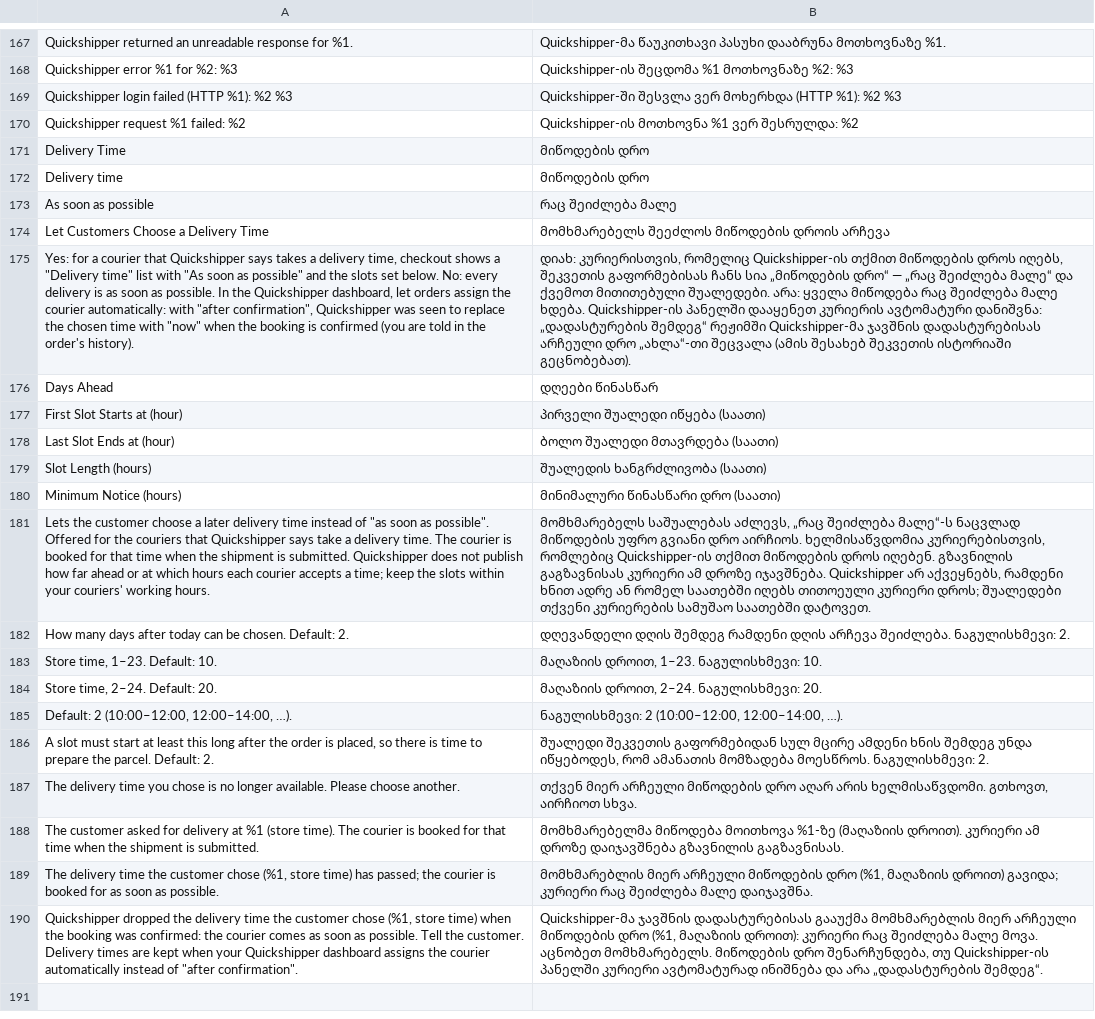
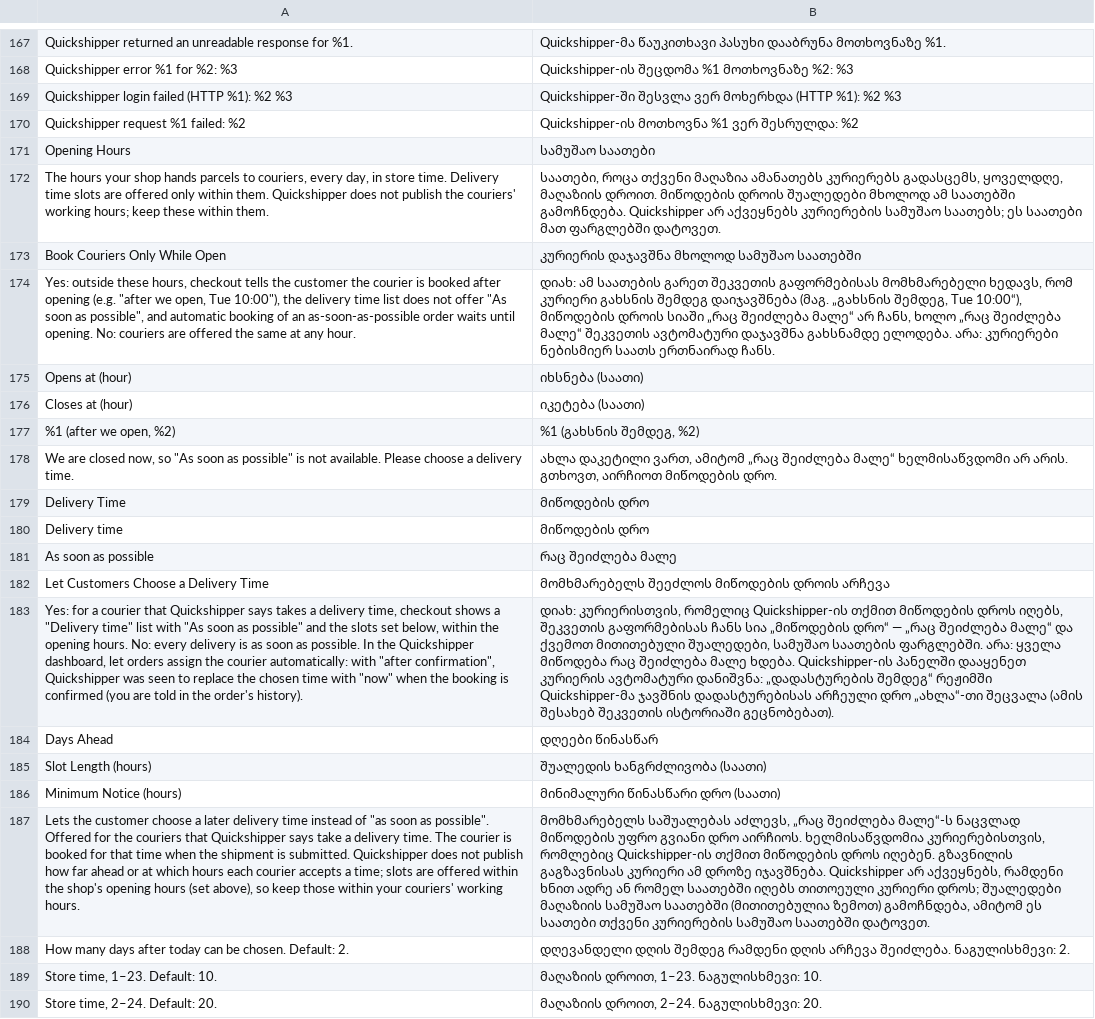
Before and after one commit to nshubitidze/shubo-qshpr, a CSV file: i18n/ka_GE.csv, drawn as a sheet; only a part is shown, gaps mark what is left out; the shorter side is filled out with more unchanged rows; removed rows and columns are numbered as before the commit, all else as after; the diff names each change by its address in the sheet, - before the commit and + after, or states it on an @@ line.

Commit message:
Opening hours: no courier promised or booked as soon as possible while the shop is closed
- Settings group Opening Hours: Book Couriers Only While Open (default No),
  Opens at, Closes at (same hours every day); the delivery time slots use
  these hours
- While closed: couriers without a time list show when the shop opens in
  their title; the time list has no "As soon as possible" and the server
  refuses it; automatic booking postpones such orders to the next opening.
  The admin Ship button is never blocked
- Setting off: checkout and booking unchanged

```diff
--- a/i18n/ka_GE.csv
+++ b/i18n/ka_GE.csv
+row 171: Opening Hours | სამუშაო საათები
+row 172: The hours your shop hands parcels to couriers, every day, in store time. Delivery time slots are offered only within them. Quickshipper does not publish the couriers' working hours; keep these within them. | საათები, როცა თქვენი მაღაზია ამანათებს კურიერებს გადასცემს, ყოველდღე, მაღაზიის დროით. მიწოდების დროის შუალედები მხოლოდ ამ საათებში გამოჩნდება. Quickshipper არ აქვეყნებს კურიერების სამუშაო საათებს; ეს საათები მათ ფარგლებში დატოვეთ.
+row 173: Book Couriers Only While Open | კურიერის დაჯავშნა მხოლოდ სამუშაო საათებში
+row 174: Yes: outside these hours, checkout tells the customer the courier is booked after opening (e.g. "after we open, Tue 10:00"), the delivery time list does not offer "As soon as possible", and automatic booking of an as-soon-as-possible order waits until opening. No: couriers are offered the same at any hour. | დიახ: ამ საათების გარეთ შეკვეთის გაფორმებისას მომხმარებელი ხედავს, რომ კურიერი გახსნის შემდეგ დაიჯავშნება (მაგ. „გახსნის შემდეგ, Tue 10:00“), მიწოდების დროის სიაში „რაც შეიძლება მალე“ არ ჩანს, ხოლო „რაც შეიძლება მალე“ შეკვეთის ავტომატური დაჯავშნა გახსნამდე ელოდება. არა: კურიერები ნებისმიერ საათს ერთნაირად ჩანს.
+row 175: Opens at (hour) | იხსნება (საათი)
+row 176: Closes at (hour) | იკეტება (საათი)
+row 177: %1 (after we open, %2) | %1 (გახსნის შემდეგ, %2)
+row 178: We are closed now, so "As soon as possible" is not available. Please choose a delivery time. | ახლა დაკეტილი ვართ, ამიტომ „რაც შეიძლება მალე“ ხელმისაწვდომი არ არის. გთხოვთ, აირჩიოთ მიწოდების დრო.
-A183: …slots set below. No: every…
+A183: …slots set below, within the opening hours. No: every…
-B183: …ქვემოთ მითითებული შუალედები. არა: ყველა…
+B183: …ქვემოთ მითითებული შუალედები, სამუშაო საათების ფარგლებში. არა: ყველა…
-row 177: First Slot Starts at (hour) | პირველი შუალედი იწყება (საათი)
-row 178: Last Slot Ends at (hour) | ბოლო შუალედი მთავრდება (საათი)
-A187: …a time; keep the slots within your…
+A187: …a time; slots are offered within the shop's opening hours (set above), so keep those within your…
-B187: …დროს; შუალედები თქვენი კურიერების…
+B187: …დროს; შუალედები მაღაზიის სამუშაო საათებში (მითითებულია ზემოთ) გამოჩნდება, ამიტომ ეს საათები თქვენი კურიერების…
```
Also changed, not shown: 12 other files.
